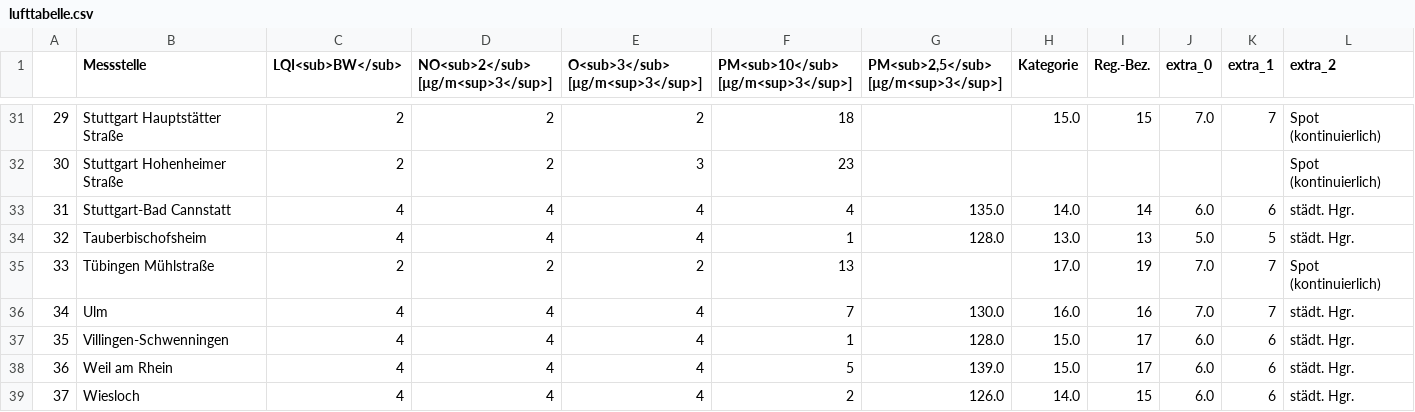
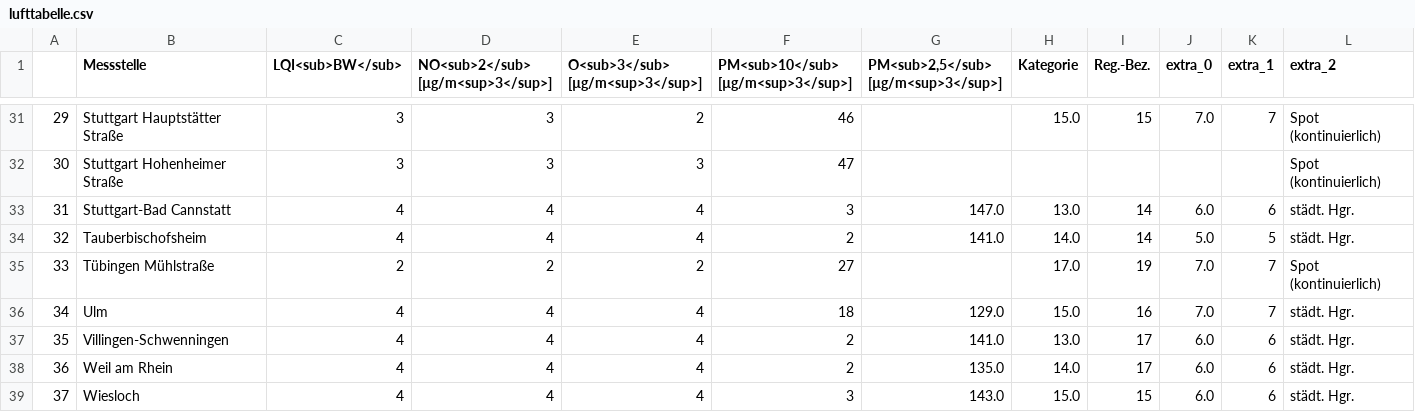
Before and after one commit to ameliewdr/feinstaub_bw, a CSV file: lufttabelle.csv, drawn as a sheet; only a part is shown, gaps mark what is left out; the diff covers the shown part only; the diff names each change by its address in the sheet, - before the commit and + after, or states it on an @@ line.

```diff
--- a/lufttabelle.csv
+++ b/lufttabelle.csv
-C31:C32 (LQI<sub>BW</sub>): 2
+C31:C32 (LQI<sub>BW</sub>): 3
-D31:D32: 2
+D31:D32: 3
-F31: 18
+F31: 46
-F32: 23
+F32: 47
-F33: 4
+F33: 3
-G33: 135.0
+G33: 147.0
-H33 (Kategorie): 14.0
+H33 (Kategorie): 13.0
-F34: 1
+F34: 2
-G34: 128.0
+G34: 141.0
-H34 (Kategorie): 13.0
+H34 (Kategorie): 14.0
-I34 (Reg.-Bez.): 13
+I34 (Reg.-Bez.): 14
-F35: 13
+F35: 27
-F36: 7
+F36: 18
-G36: 130.0
+G36: 129.0
-H36 (Kategorie): 16.0
+H36 (Kategorie): 15.0
-F37: 1
+F37: 2
-G37: 128.0
+G37: 141.0
-H37 (Kategorie): 15.0
+H37 (Kategorie): 13.0
-F38: 5
+F38: 2
-G38: 139.0
+G38: 135.0
-H38 (Kategorie): 15.0
+H38 (Kategorie): 14.0
-F39: 2
+F39: 3
-G39: 126.0
+G39: 143.0
-H39 (Kategorie): 14.0
+H39 (Kategorie): 15.0
```
Also changed, not shown: 64 edited cells elsewhere in this file.
